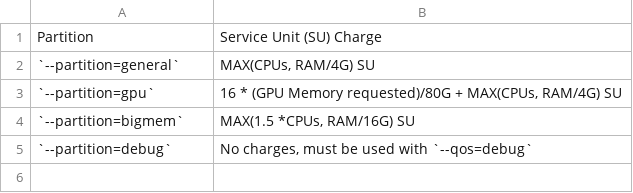
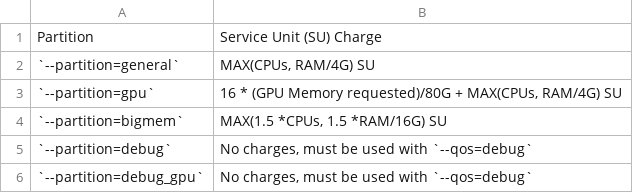
Before and after one commit to arcs-njit-edu/Docs, a CSV file: docs/assets/tables/SU.csv, drawn as a sheet.

```diff
--- a/docs/assets/tables/SU.csv
+++ b/docs/assets/tables/SU.csv
@@ -3,3 +3,4 @@ Partition,Service Unit (SU) Charge
 `--partition=gpu`,"16 * (GPU Memory requested)/80G + MAX(CPUs, RAM/4G) SU"
-`--partition=bigmem`,"MAX(1.5 *CPUs, RAM/16G) SU"
+`--partition=bigmem`,"MAX(1.5 *CPUs, 1.5 *RAM/16G) SU"
 `--partition=debug`,"No charges, must be used with `--qos=debug`"
+`--partition=debug_gpu`,"No charges, must be used with `--qos=debug`"
```
Also changed, not shown: 1 other file.
